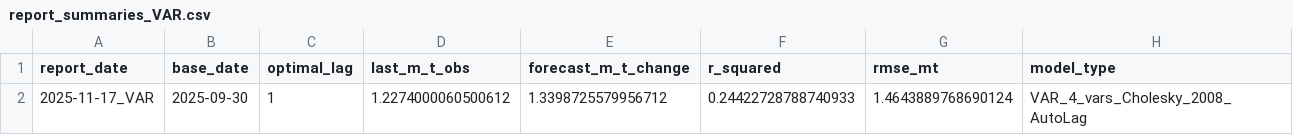
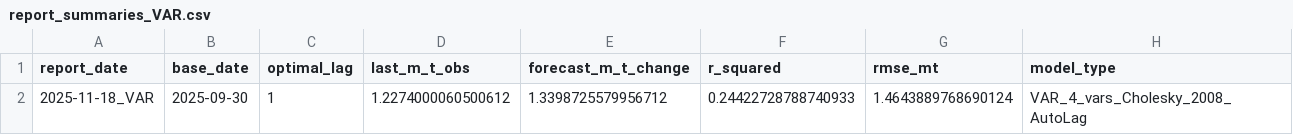
Before and after one commit to leocontime/monetary-var-public, a CSV file: dist/report_summaries_VAR.csv (was report_summaries_VAR.csv), drawn as a sheet.

```diff
--- a/report_summaries_VAR.csv
+++ b/dist/report_summaries_VAR.csv
@@ -1,2 +1,2 @@
 report_date,base_date,optimal_lag,last_m_t_obs,forecast_m_t_change,r_squared,rmse_mt,model_type
-2025-11-17_VAR,2025-09-30,1,1.2274000060500612,1.3398725579956712,0.24422728788740933,1.4643889768690124,VAR_4_vars_Cholesky_2008_AutoLag
+2025-11-18_VAR,2025-09-30,1,1.2274000060500612,1.3398725579956712,0.24422728788740933,1.4643889768690124,VAR_4_vars_Cholesky_2008_AutoLag
```
Also changed, not shown: 21 other files.
